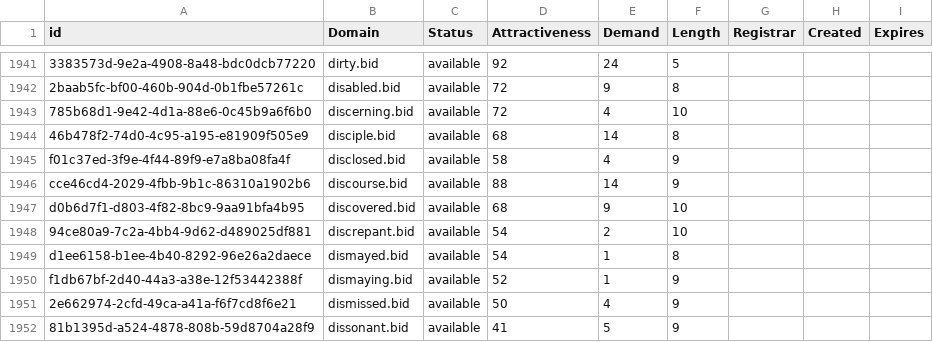
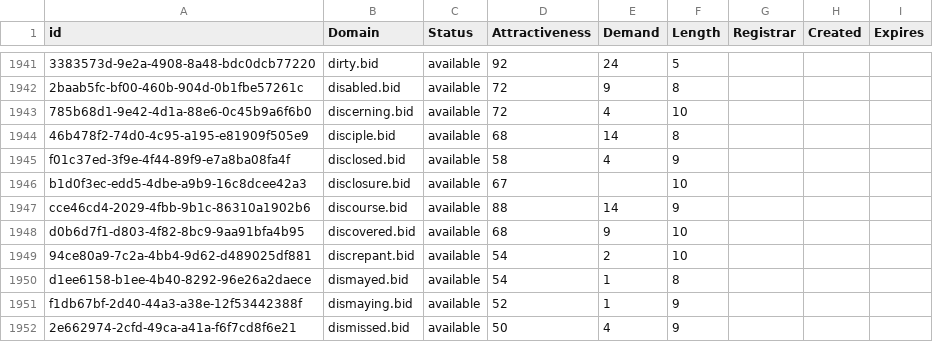
Before and after one commit to UniqueDomains/bid-oneword-domains, a CSV file: bid.csv, drawn as a sheet; only a part is shown, gaps mark what is left out; the shorter side is filled out with more unchanged rows; the diff names each change by its address in the sheet, - before the commit and + after, or states it on an @@ line.

Commit message:
Domains update

```diff
--- a/bid.csv
+++ b/bid.csv
+row 1946: b1d0f3ec-edd5-4dbe-a9b9-16c8dcee42a3 | disclosure.bid | available | 67 |  | 10
```
Also changed, not shown: 2 other files.
